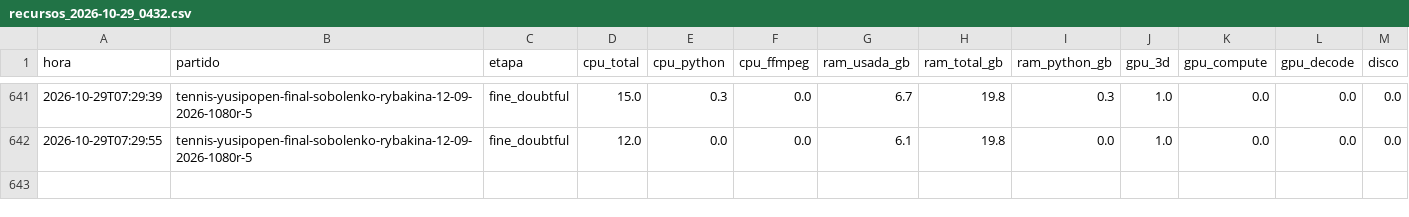
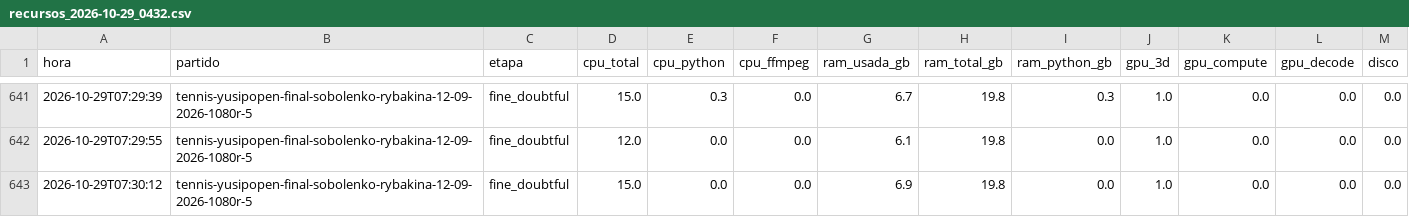
Before and after one commit to estebancobo-dot/tennis-biomechanics, a CSV file: recursos/recursos_2026-10-29_0432.csv, drawn as a sheet; only a part is shown, gaps mark what is left out.

```diff
--- a/recursos/recursos_2026-10-29_0432.csv
+++ b/recursos/recursos_2026-10-29_0432.csv
@@ -642 +642,2 @@ hora,partido,etapa,cpu_total,cpu_python,cpu_ffmpeg,ram_usada_gb,ram_total_gb,ram
 2026-10-29T07:29:55,tennis-yusipopen-final-sobolenko-rybakina-12-09-2026-1080r-5,fine_doubtful,12.0,0.0,0.0,6.1,19.8,0.0,1.0,0.0,0.0,0.0
+2026-10-29T07:30:12,tennis-yusipopen-final-sobolenko-rybakina-12-09-2026-1080r-5,fine_doubtful,15.0,0.0,0.0,6.9,19.8,0.0,1.0,0.0,0.0,0.0
```
Also changed, not shown: 8 other files.
